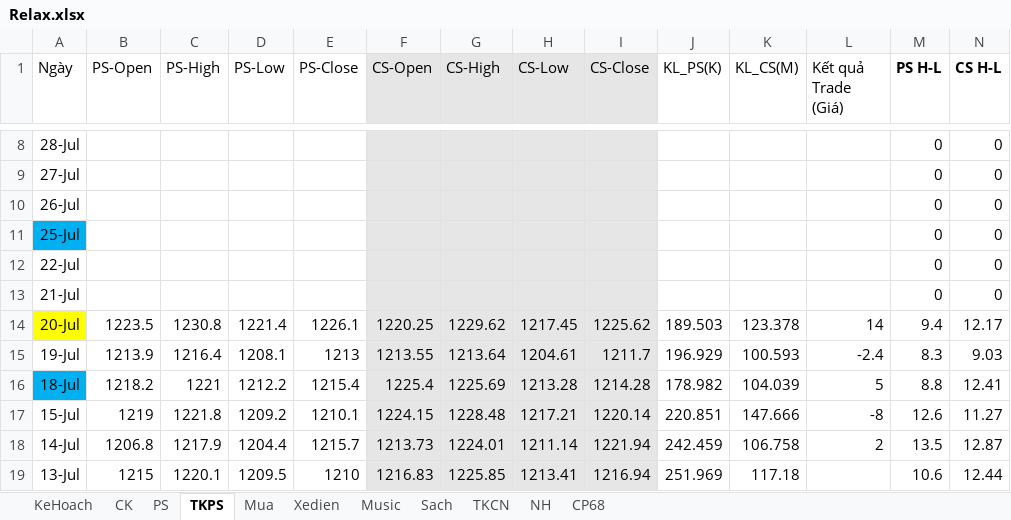
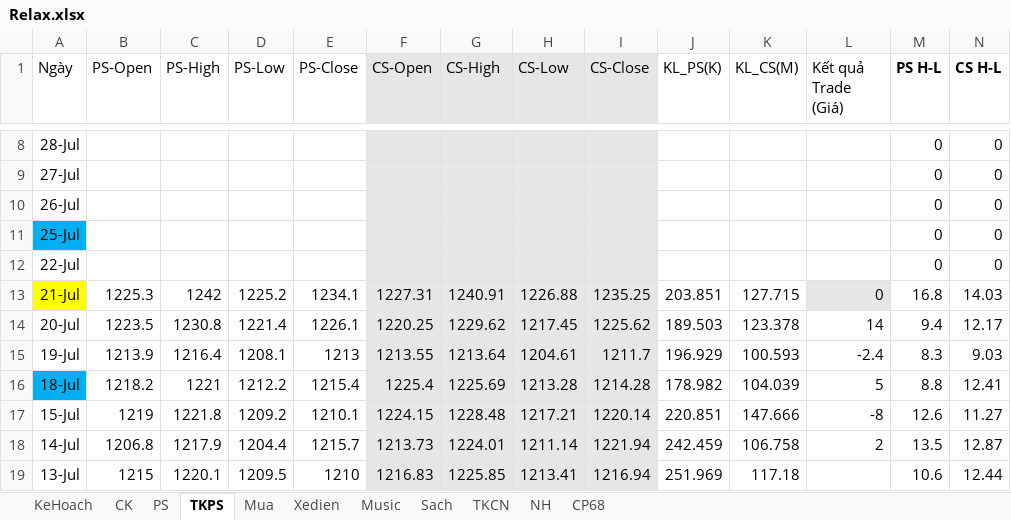
Before and after one commit to TrungDaoDEV/git_add_files, an Excel workbook: Relax.xlsx, sheet TKPS, drawn as a sheet; only a part is shown, gaps mark what is left out; values as stored, in another font and other column widths than the file's, no borders; the diff covers the shown part only; the diff names each change by its address in the sheet, - before the commit and + after, or states it on an @@ line.

Commit message:
update data on 21-07-22

```diff
--- a/Relax.xlsx (sheet TKPS)
+++ b/Relax.xlsx (sheet TKPS)
-A13 fill: none
+A13 fill: #FFFF00
-B13 (PS-Open): (empty)
+B13 (PS-Open): 1225.3
-C13 (PS-High): (empty)
+C13 (PS-High): 1242
-D13 (PS-Low): (empty)
+D13 (PS-Low): 1225.2
-E13 (PS-Close): (empty)
+E13 (PS-Close): 1234.1
-F13 (CS-Open): (empty)
+F13 (CS-Open): 1227.31
-G13 (CS-High): (empty)
+G13 (CS-High): 1240.91
-H13 (CS-Low): (empty)
+H13 (CS-Low): 1226.88
-I13 (CS-Close): (empty)
+I13 (CS-Close): 1235.25
-J13 (KL_PS(K)): (empty)
+J13 (KL_PS(K)): 203.851
-K13 (KL_CS(M)): (empty)
+K13 (KL_CS(M)): 127.715
-L13 (Kết quả Trade (Giá)): (empty)
+L13 (Kết quả Trade (Giá)): 0
-L13 fill: none
+L13 fill: #E7E6E6
-M13 (PS H-L): 0
+M13 (PS H-L): 16.8
-N13 (CS H-L): 0
+N13 (CS H-L): 14.03
-A14 fill: #FFFF00
+A14 fill: none
```
Also changed, not shown: 3 edited cells elsewhere in this sheet, sheet CK, sheet PS, Python.xlsx.
